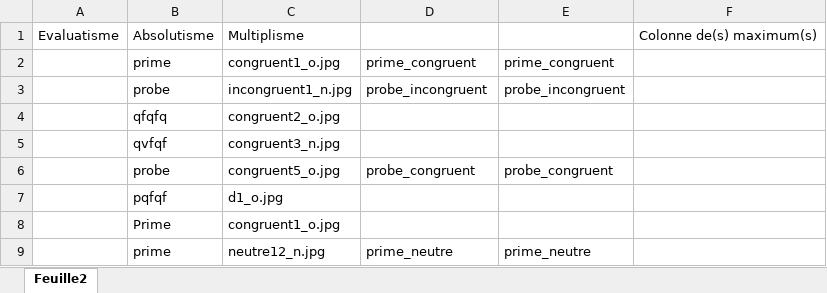
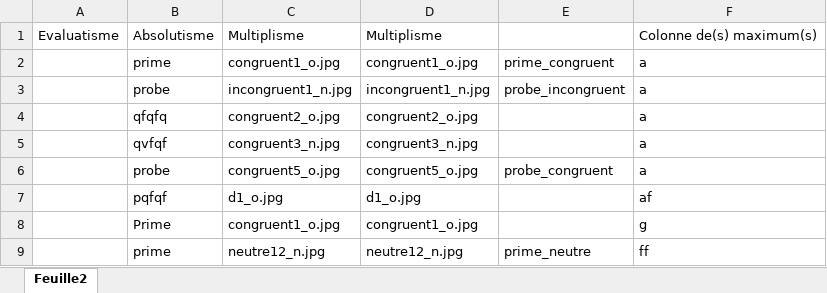
Before and after one commit to tonyfevrier/xlspython, an Excel workbook: fichiers_xls/test_colcongruent.xlsx, sheet Feuille2, drawn as a sheet; values as stored, in another font and other column widths than the file's, no borders; the diff names each change by its address in the sheet, - before the commit and + after, or states it on an @@ line.

Commit message:
feat(module_pour_excel, xlspython): change the aim of colcongruent

```diff
--- a/fichiers_xls/test_colcongruent.xlsx (sheet Feuille2)
+++ b/fichiers_xls/test_colcongruent.xlsx (sheet Feuille2)
-D1: (empty)
+D1: Multiplisme
-D2: prime_congruent
+D2: congruent1_o.jpg
-F2:F6: (empty)
+F2:F6: a
-D3: probe_incongruent
+D3: incongruent1_n.jpg
-D4: (empty)
+D4: congruent2_o.jpg
-D5: (empty)
+D5: congruent3_n.jpg
-D6: probe_congruent
+D6: congruent5_o.jpg
-D7: (empty)
+D7: d1_o.jpg
-F7: (empty)
+F7: af
-D8: (empty)
+D8: congruent1_o.jpg
-F8: (empty)
+F8: g
-D9: prime_neutre
+D9: neutre12_n.jpg
-F9: (empty)
+F9: ff
```
Also changed, not shown: 3 other files.
